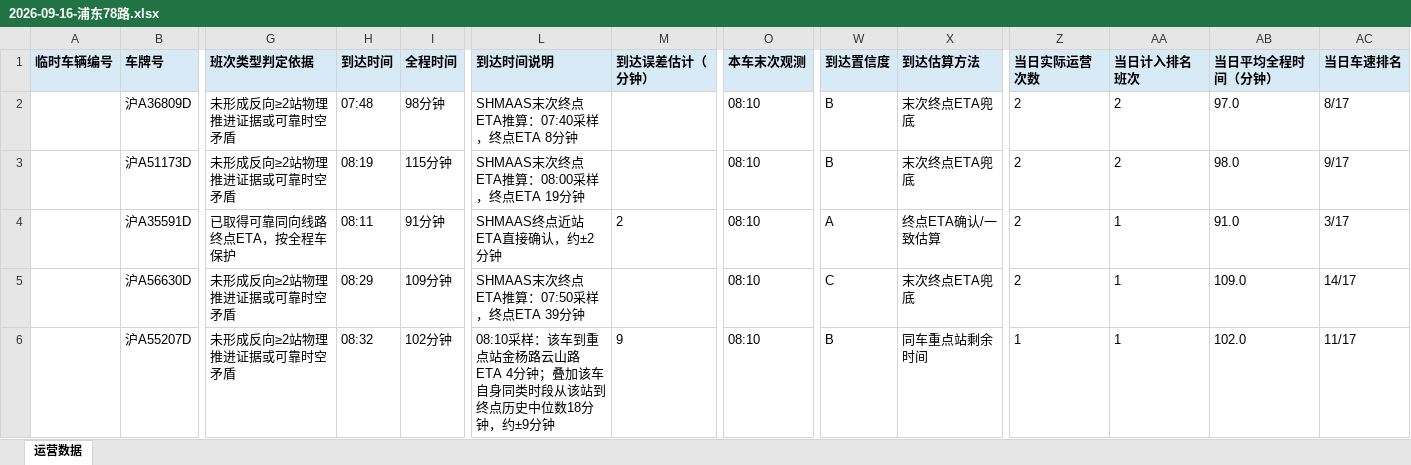
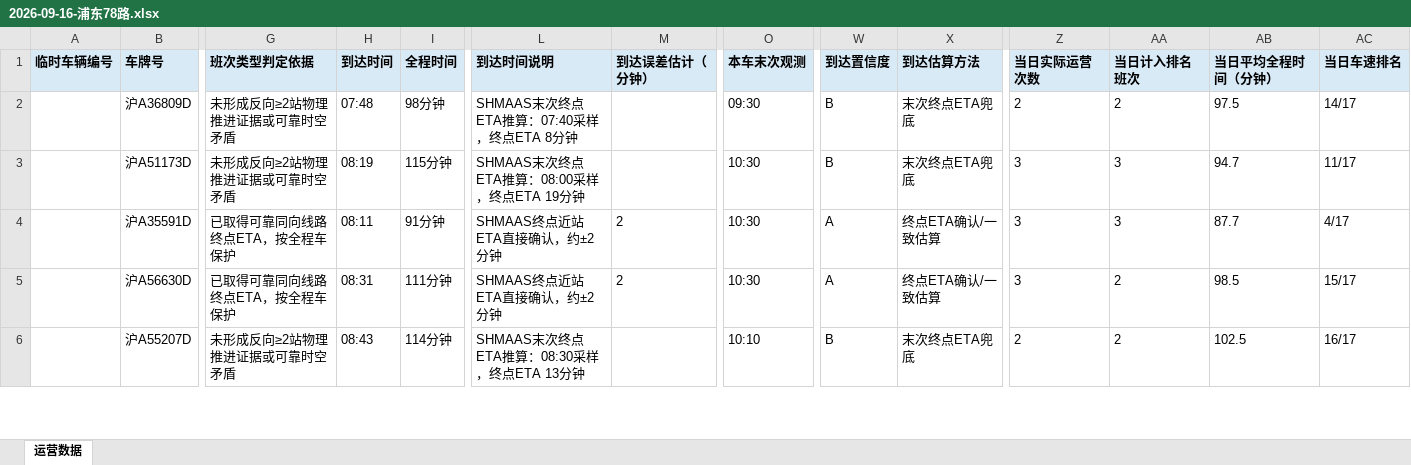
Before and after one commit to lilyQ-stack/shanghai-bus-operations, an Excel workbook: data/export/2026-09-16-浦东78路.xlsx, sheet 运营数据, drawn as a sheet; only a part is shown, gaps mark what is left out; values as stored, in another font and other column widths than the file's, no borders; the diff covers the shown part only; the diff names each change by its address in the sheet, - before the commit and + after, or states it on an @@ line.

```diff
--- a/data/export/2026-09-16-浦东78路.xlsx (sheet 运营数据)
+++ b/data/export/2026-09-16-浦东78路.xlsx (sheet 运营数据)
-O2 (本车末次观测): 08:10
+O2 (本车末次观测): 09:30
-AB2 (当日平均全程时间（分钟）): 97.0
+AB2 (当日平均全程时间（分钟）): 97.5
-AC2 (当日车速排名): 8/17
+AC2 (当日车速排名): 14/17
-O3:O5 (本车末次观测): 08:10
+O3:O5 (本车末次观测): 10:30
-Z3:Z5 (当日实际运营次数): 2
+Z3:Z5 (当日实际运营次数): 3
-AA3 (当日计入排名班次): 2
+AA3 (当日计入排名班次): 3
-AB3 (当日平均全程时间（分钟）): 98.0
+AB3 (当日平均全程时间（分钟）): 94.7
-AC3 (当日车速排名): 9/17
+AC3 (当日车速排名): 11/17
-AA4 (当日计入排名班次): 1
+AA4 (当日计入排名班次): 3
-AB4 (当日平均全程时间（分钟）): 91.0
+AB4 (当日平均全程时间（分钟）): 87.7
-AC4 (当日车速排名): 3/17
+AC4 (当日车速排名): 4/17
-G5 (班次类型判定依据): 未形成反向≥2站物理推进证据或可靠时空矛盾
+G5 (班次类型判定依据): 已取得可靠同向线路终点ETA，按全程车保护
-H5 (到达时间): 08:29
+H5 (到达时间): 08:31
-I5 (全程时间): 109分钟
+I5 (全程时间): 111分钟
-L5 (到达时间说明): SHMAAS末次终点ETA推算：07:50采样，终点ETA 39分钟
+L5 (到达时间说明): SHMAAS终点近站ETA直接确认，约±2分钟
-M5 (到达误差估计（分钟）): (empty)
+M5 (到达误差估计（分钟）): 2
-W5 (到达置信度): C
+W5 (到达置信度): A
-X5 (到达估算方法): 末次终点ETA兜底
+X5 (到达估算方法): 终点ETA确认/一致估算
-AA5:AA6 (当日计入排名班次): 1
+AA5:AA6 (当日计入排名班次): 2
-AB5 (当日平均全程时间（分钟）): 109.0
+AB5 (当日平均全程时间（分钟）): 98.5
-AC5 (当日车速排名): 14/17
+AC5 (当日车速排名): 15/17
-H6 (到达时间): 08:32
+H6 (到达时间): 08:43
-I6 (全程时间): 102分钟
+I6 (全程时间): 114分钟
-L6 (到达时间说明): 08:10采样：该车到重点站金杨路云山路 ETA 4分钟；叠加该车自身同类时段从该站到终点历史中位数18分钟，约±9分钟
+L6 (到达时间说明): SHMAAS末次终点ETA推算：08:30采样，终点ETA 13分钟
-M6 (到达误差估计（分钟）): 9
+M6 (到达误差估计（分钟）): (empty)
-O6 (本车末次观测): 08:10
+O6 (本车末次观测): 10:10
-X6 (到达估算方法): 同车重点站剩余时间
+X6 (到达估算方法): 末次终点ETA兜底
-Z6 (当日实际运营次数): 1
+Z6 (当日实际运营次数): 2
-AB6 (当日平均全程时间（分钟）): 102.0
+AB6 (当日平均全程时间（分钟）): 102.5
-AC6 (当日车速排名): 11/17
+AC6 (当日车速排名): 16/17
```
Also changed, not shown: 22 added rows, 4 removed rows and 134 edited cells elsewhere in this sheet, data/export/2026-09-16-182路.xlsx, data/export/2026-09-16-operations.xlsx, 6 other files.
